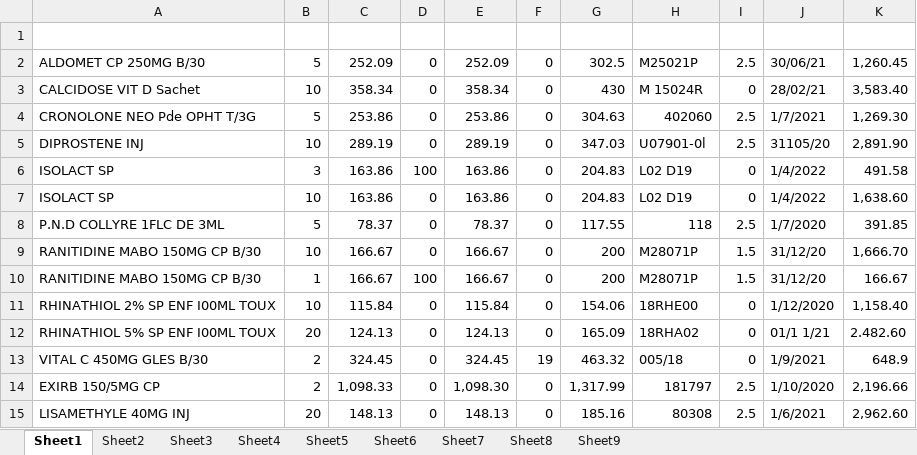
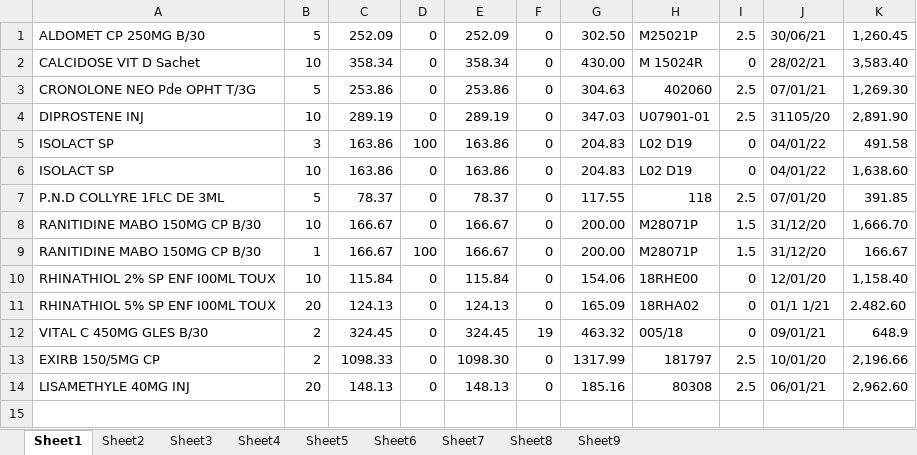
Before and after one commit to Safwa9amar/PharmaX, an Excel workbook: factures/Full_Lot.xlsx, sheet Sheet1, drawn as a sheet; values as stored, in another font and other column widths than the file's, no cell formats; removed rows and columns are numbered as before the commit, all else as after; the diff names each change by its address in the sheet, - before the commit and + after, or states it on an @@ line.

```diff
--- a/factures/Full_Lot.xlsx (sheet Sheet1)
+++ b/factures/Full_Lot.xlsx (sheet Sheet1)
-row 1: (empty)
-G1: 302.5
+G1: 302.50
-G2: 430
+G2: 430.00
-J3: 1/7/2021
+J3: 07/01/21
-H4: U07901-0l
+H4: U07901-01
-J5:J6: 1/4/2022
+J5:J6: 04/01/22
-J7: 1/7/2020
+J7: 07/01/20
-G8:G9: 200
+G8:G9: 200.00
-J10: 1/12/2020
+J10: 12/01/20
-J12: 1/9/2021
+J12: 09/01/21
-C13: 1,098.33
+C13: 1098.33
-E13: 1,098.30
+E13: 1098.30
-G13: 1,317.99
+G13: 1317.99
-J13: 1/10/2020
+J13: 10/01/20
-J14: 1/6/2021
+J14: 06/01/21
```
Also changed, not shown: sheet Sheet7, sheet Sheet3, sheet Sheet2, sheet Sheet5, sheet Sheet4, sheet Sheet8, 2 more sheets, cell formats, 29 other files.
